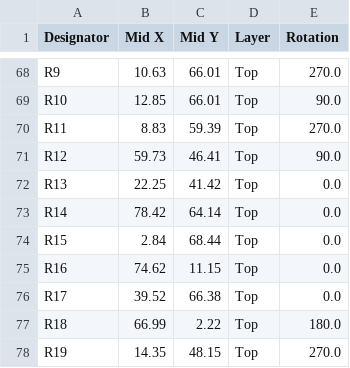
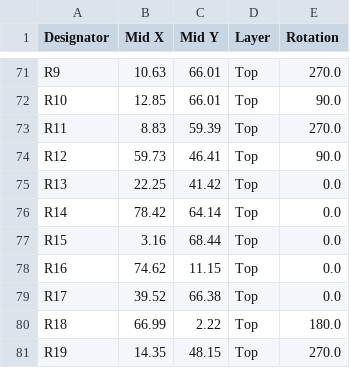
Before and after one commit to Theminestone/AutoTuner, a CSV file: pcb/pcba/AutoTunerV3_cpl.csv, drawn as a sheet; only a part is shown, gaps mark what is left out; the diff covers the shown part only.

```diff
--- a/pcb/pcba/AutoTunerV3_cpl.csv
+++ b/pcb/pcba/AutoTunerV3_cpl.csv
@@ -73,3 +76,3 @@ R13,22.25,41.42,Top,0.0
 R14,78.42,64.14,Top,0.0
-R15, 2.84,68.44,Top,0.0
+R15, 3.16,68.44,Top,0.0
 R16,74.62,11.15,Top,0.0
```
Also changed, not shown: 9 added rows, 9 removed rows and 15 edited cells elsewhere in this file, pcb/pcba/AutoTunerV3_bom.csv, 5 other files.
